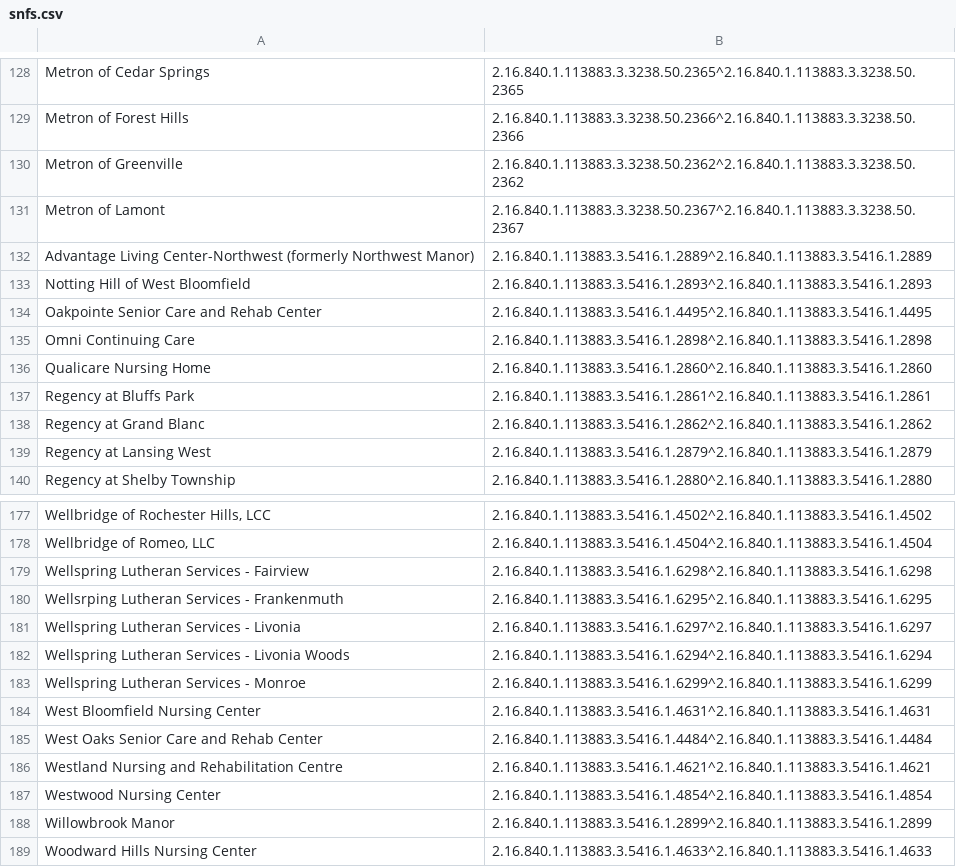
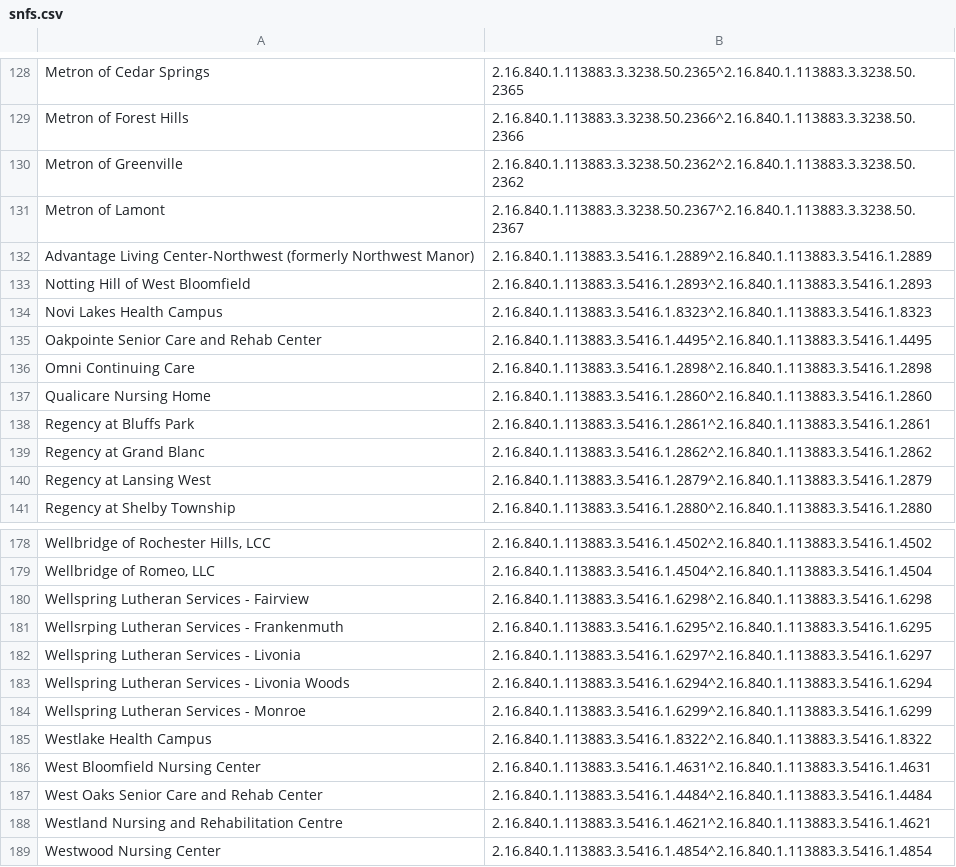
Before and after one commit to informationsoftworks/mihin, a CSV file: oids/snfs.csv, drawn as a sheet; only a part is shown, gaps mark what is left out; the shorter side is filled out with more unchanged rows; the diff names each change by its address in the sheet, - before the commit and + after, or states it on an @@ line.

Commit message:
MiHIN Sending Facility Crosswalk v38 9-8-17.xlsx

```diff
--- a/oids/snfs.csv
+++ b/oids/snfs.csv
+row 134: Novi Lakes Health Campus | 2.16.840.1.113883.3.5416.1.8323^2.16.840.1.113883.3.5416.1.8323
+row 185: Westlake Health Campus | 2.16.840.1.113883.3.5416.1.8322^2.16.840.1.113883.3.5416.1.8322
```
